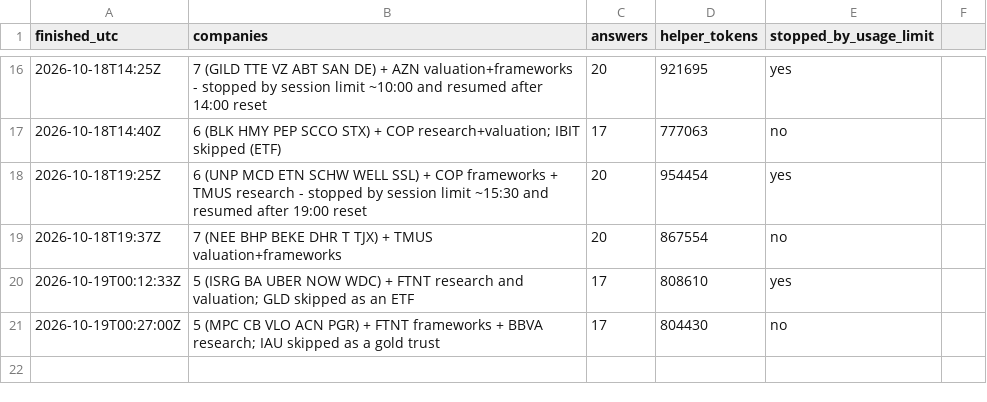
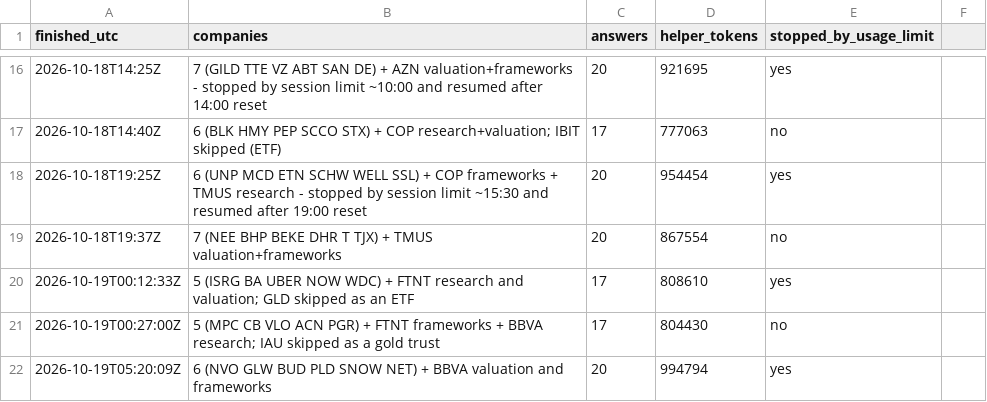
Before and after one commit to Nicko8e/rawresearch-site, a CSV file: tools/run-log.csv, drawn as a sheet; only a part is shown, gaps mark what is left out; the diff names each change by its address in the sheet, - before the commit and + after, or states it on an @@ line.

```diff
--- a/tools/run-log.csv
+++ b/tools/run-log.csv
+row 22: 2026-10-19T05:20:09Z | 6 (NVO GLW BUD PLD SNOW NET) + BBVA valuation and frameworks | 20 | 994794 | yes
```
